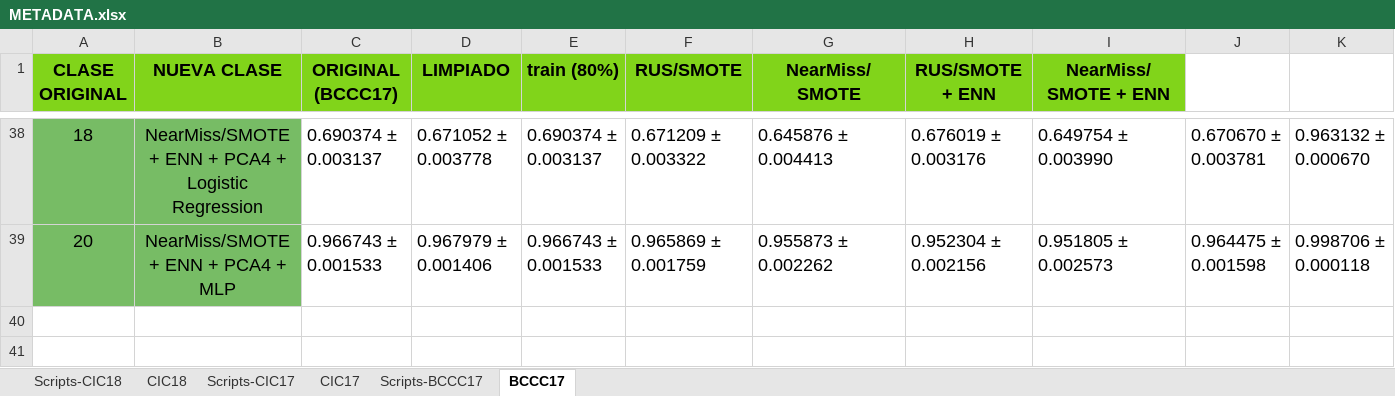
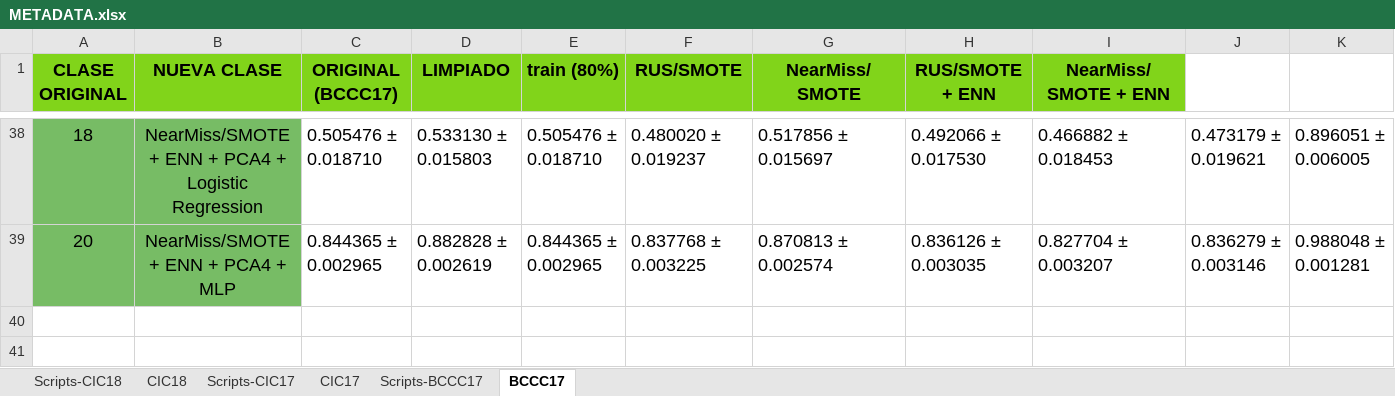
Before and after one commit to lamux04/BECA-INVESTIGACION, an Excel workbook: TFG_MODELOS_SIMPLES/02_datasets/metadata/METADATA.xlsx, sheet BCCC17, drawn as a sheet; only a part is shown, gaps mark what is left out; values as stored, in another font and other column widths than the file's, no borders; the diff covers the shown part only; the diff names each change by its address in the sheet, - before the commit and + after, or states it on an @@ line.

```diff
--- a/TFG_MODELOS_SIMPLES/02_datasets/metadata/METADATA.xlsx (sheet BCCC17)
+++ b/TFG_MODELOS_SIMPLES/02_datasets/metadata/METADATA.xlsx (sheet BCCC17)
-C38 (ORIGINAL (BCCC17)): 0.690374 ± 0.003137
+C38 (ORIGINAL (BCCC17)): 0.505476 ± 0.018710
-D38 (LIMPIADO): 0.671052 ± 0.003778
+D38 (LIMPIADO): 0.533130 ± 0.015803
-E38 (train (80%)): 0.690374 ± 0.003137
+E38 (train (80%)): 0.505476 ± 0.018710
-F38 (RUS/SMOTE): 0.671209 ± 0.003322
+F38 (RUS/SMOTE): 0.480020 ± 0.019237
-G38 (NearMiss/SMOTE): 0.645876 ± 0.004413
+G38 (NearMiss/SMOTE): 0.517856 ± 0.015697
-H38 (RUS/SMOTE + ENN): 0.676019 ± 0.003176
+H38 (RUS/SMOTE + ENN): 0.492066 ± 0.017530
-I38 (NearMiss/SMOTE + ENN): 0.649754 ± 0.003990
+I38 (NearMiss/SMOTE + ENN): 0.466882 ± 0.018453
-J38: 0.670670 ± 0.003781
+J38: 0.473179 ± 0.019621
-K38: 0.963132 ± 0.000670
+K38: 0.896051 ± 0.006005
-C39 (ORIGINAL (BCCC17)): 0.966743 ± 0.001533
+C39 (ORIGINAL (BCCC17)): 0.844365 ± 0.002965
-D39 (LIMPIADO): 0.967979 ± 0.001406
+D39 (LIMPIADO): 0.882828 ± 0.002619
-E39 (train (80%)): 0.966743 ± 0.001533
+E39 (train (80%)): 0.844365 ± 0.002965
-F39 (RUS/SMOTE): 0.965869 ± 0.001759
+F39 (RUS/SMOTE): 0.837768 ± 0.003225
-G39 (NearMiss/SMOTE): 0.955873 ± 0.002262
+G39 (NearMiss/SMOTE): 0.870813 ± 0.002574
-H39 (RUS/SMOTE + ENN): 0.952304 ± 0.002156
+H39 (RUS/SMOTE + ENN): 0.836126 ± 0.003035
-I39 (NearMiss/SMOTE + ENN): 0.951805 ± 0.002573
+I39 (NearMiss/SMOTE + ENN): 0.827704 ± 0.003207
-J39: 0.964475 ± 0.001598
+J39: 0.836279 ± 0.003146
-K39: 0.998706 ± 0.000118
+K39: 0.988048 ± 0.001281
```
Also changed, not shown: 8 added rows, 8 removed rows, 52 edited cells and cell formats elsewhere in this sheet, sheet CIC18, sheet Scripts-BCCC17, 40 other files.
